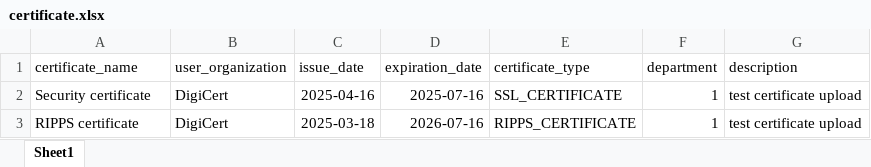
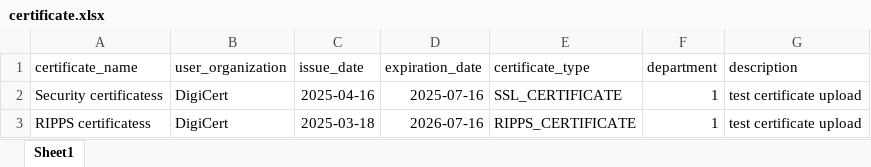
Before and after one commit to tuyigi/license-management-system-frontend, an Excel workbook: licensedocs/certificate.xlsx, sheet Sheet1, drawn as a sheet; values as stored, in another font and other column widths than the file's, no borders; the diff names each change by its address in the sheet, - before the commit and + after, or states it on an @@ line.

```diff
--- a/licensedocs/certificate.xlsx (sheet Sheet1)
+++ b/licensedocs/certificate.xlsx (sheet Sheet1)
-A2 (certificate_name): Security certificate
+A2 (certificate_name): Security certificatess
-A3 (certificate_name): RIPPS certificate
+A3 (certificate_name): RIPPS certificatess
```
Also changed, not shown: licensedocs/license_contracts.xlsx, licensedocs/systemtools.xlsx, 3 other files.
